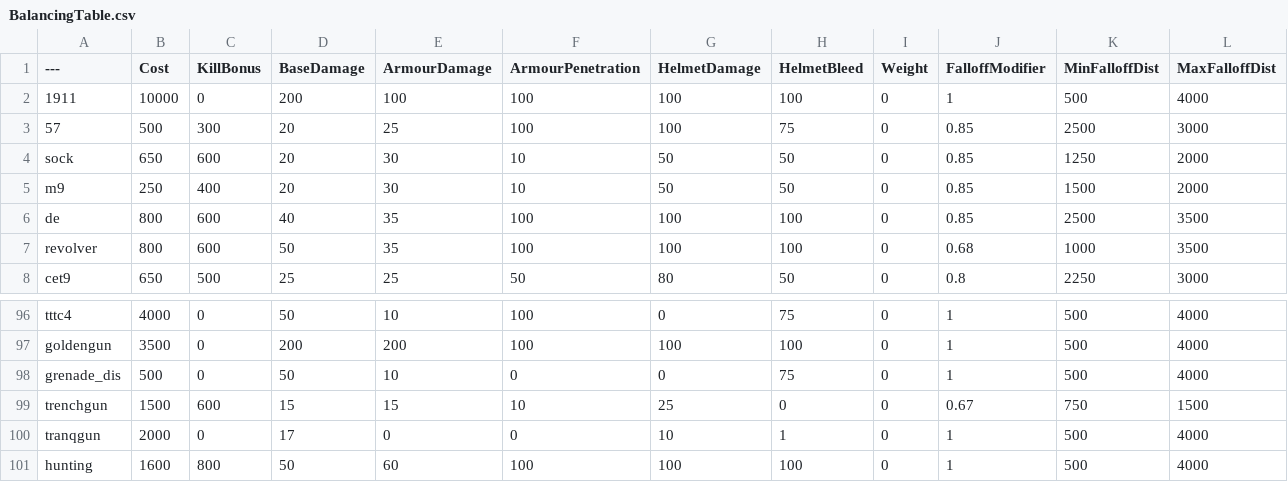
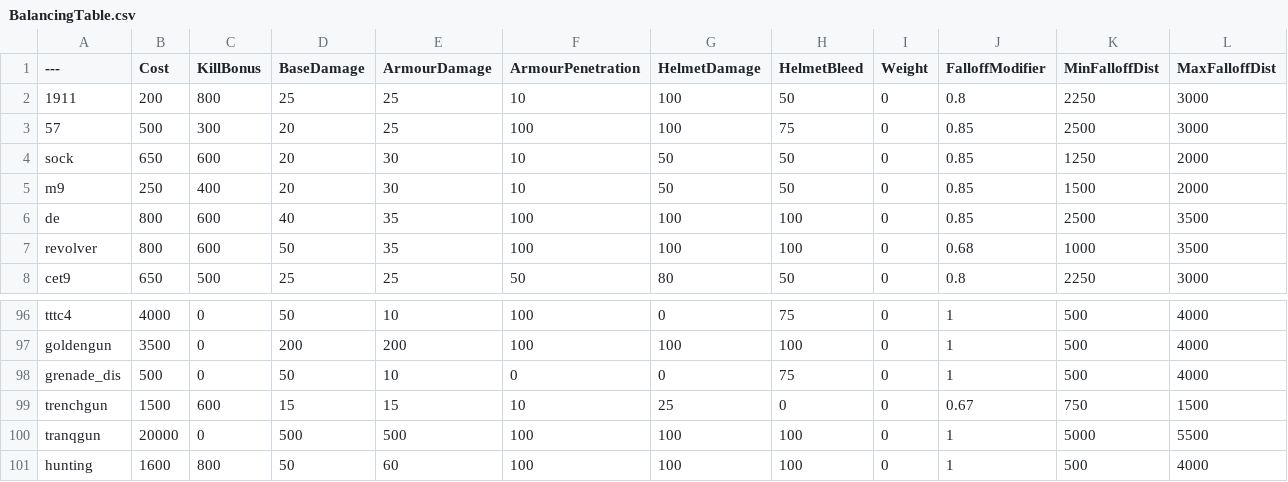
Before and after one commit to Daddy-Kirb/ChalksBalancingTable, a CSV file: BalancingTable.csv, drawn as a sheet; only a part is shown, gaps mark what is left out.

Commit message:
Update BalancingTable.csv

```diff
--- a/BalancingTable.csv
+++ b/BalancingTable.csv
@@ -1,3 +1,3 @@
 ---,Cost,KillBonus,BaseDamage,ArmourDamage,ArmourPenetration,HelmetDamage,HelmetBleed,Weight,FalloffModifier,MinFalloffDist,MaxFalloffDist
-1911,10000,0,200,100,100,100,100,0,1,500,4000
+1911,200,800,25,25,10,100,50,0,0.8,2250,3000
 57,500,300,20,25,100,100,75,0,0.85,2500,3000
@@ -99,3 +99,3 @@ grenade_dis,500,0,50,10,0,0,75,0,1,500,4000
 trenchgun,1500,600,15,15,10,25,0,0,0.67,750,1500
-tranqgun,2000,0,17,0,0,10,1,0,1,500,4000
+tranqgun,20000,0,500,500,100,100,100,0,1,5000,5500
 hunting,1600,800,50,60,100,100,100,0,1,500,4000
```
